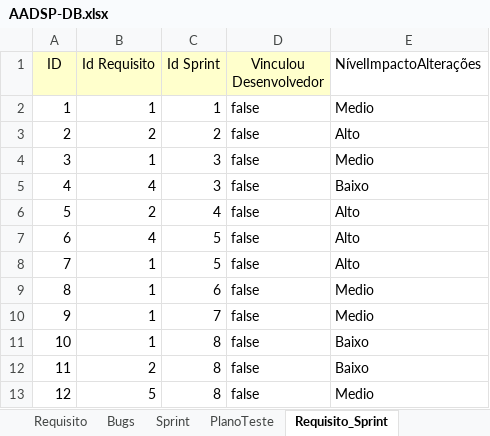
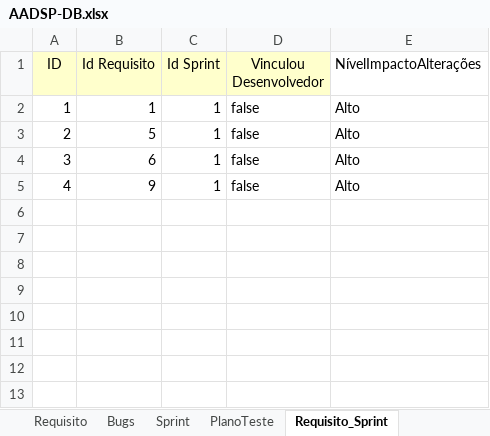
Before and after one commit to vitorssantana/T-AADSP-Test, an Excel workbook: AADSP-DB.xlsx, sheet Requisito_Sprint, drawn as a sheet; values as stored, in another font and other column widths than the file's, no borders; the diff names each change by its address in the sheet, - before the commit and + after, or states it on an @@ line.

```diff
--- a/AADSP-DB.xlsx (sheet Requisito_Sprint)
+++ b/AADSP-DB.xlsx (sheet Requisito_Sprint)
-E2 (NívelImpactoAlterações): Medio
+E2 (NívelImpactoAlterações): Alto
-B3 (Id Requisito): 2
+B3 (Id Requisito): 5
-C3 (Id Sprint): 2
+C3 (Id Sprint): 1
-B4 (Id Requisito): 1
+B4 (Id Requisito): 6
-C4:C5 (Id Sprint): 3
+C4:C5 (Id Sprint): 1
-E4 (NívelImpactoAlterações): Medio
+E4 (NívelImpactoAlterações): Alto
-B5 (Id Requisito): 4
+B5 (Id Requisito): 9
-E5 (NívelImpactoAlterações): Baixo
+E5 (NívelImpactoAlterações): Alto
-row 6: 5 | 2 | 4 | false | Alto
-row 7: 6 | 4 | 5 | false | Alto
-row 8: 7 | 1 | 5 | false | Alto
-row 9: 8 | 1 | 6 | false | Medio
-row 10: 9 | 1 | 7 | false | Medio
-row 11: 10 | 1 | 8 | false | Baixo
-row 12: 11 | 2 | 8 | false | Baixo
-row 13: 12 | 5 | 8 | false | Medio
```
Also changed, not shown: sheet PlanoTeste, sheet Requisito, sheet PredicaoTeste, sheet Sprint, sheet Status_Casos_Teste, sheet Desenvolvedor, 4 more sheets, 28 other files.
